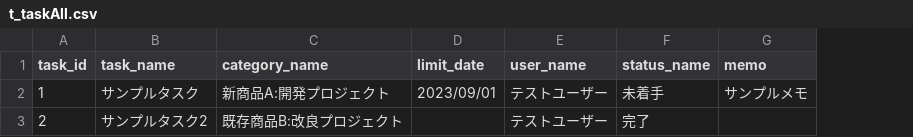
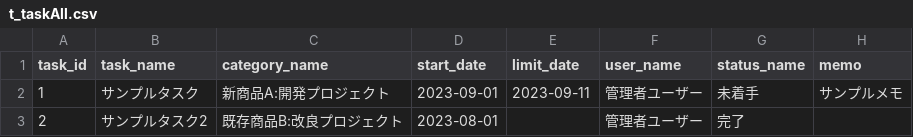
Before and after one commit to fumiya-kobayashi-comsize/task-party, a CSV file: t_taskAll.csv, drawn as a sheet; addresses are those after the commit; the diff names each change by its address in the sheet, - before the commit and + after, or states it on an @@ line.

```diff
--- a/t_taskAll.csv
+++ b/t_taskAll.csv
+column D (start_date), rows 2-3: 2023-09-01 | 2023-08-01
-E2 (limit_date): 2023/09/01
+E2 (limit_date): 2023-09-11
-F2:F3 (user_name): テストユーザー
+F2:F3 (user_name): 管理者ユーザー
```
Also changed, not shown: 3 other files.
